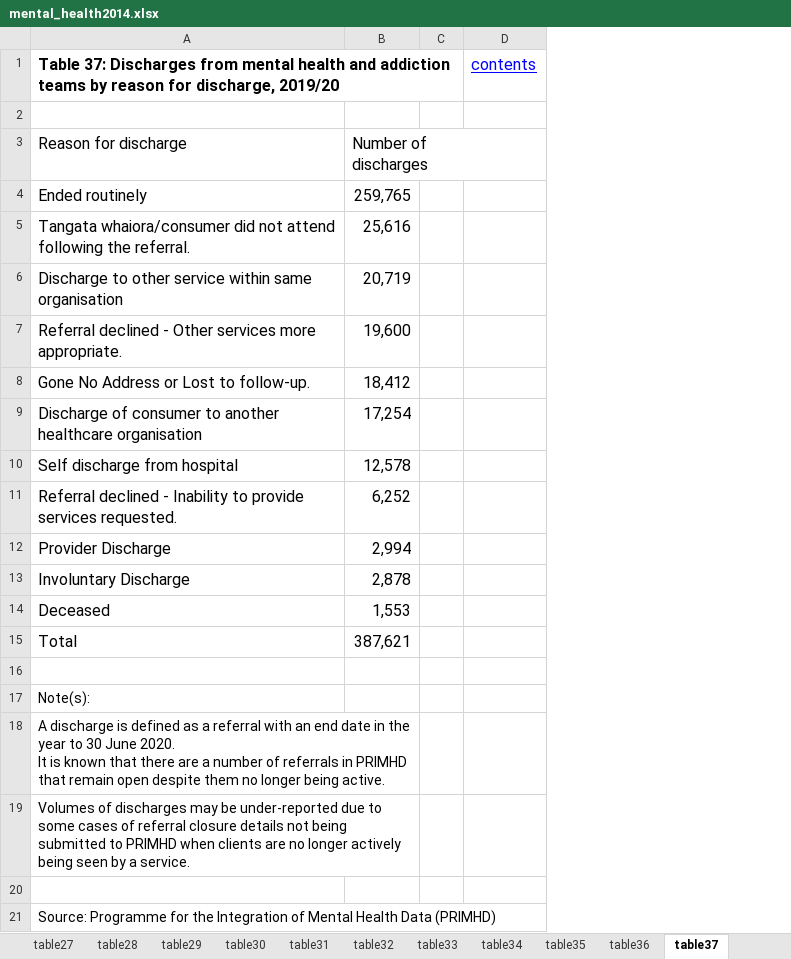
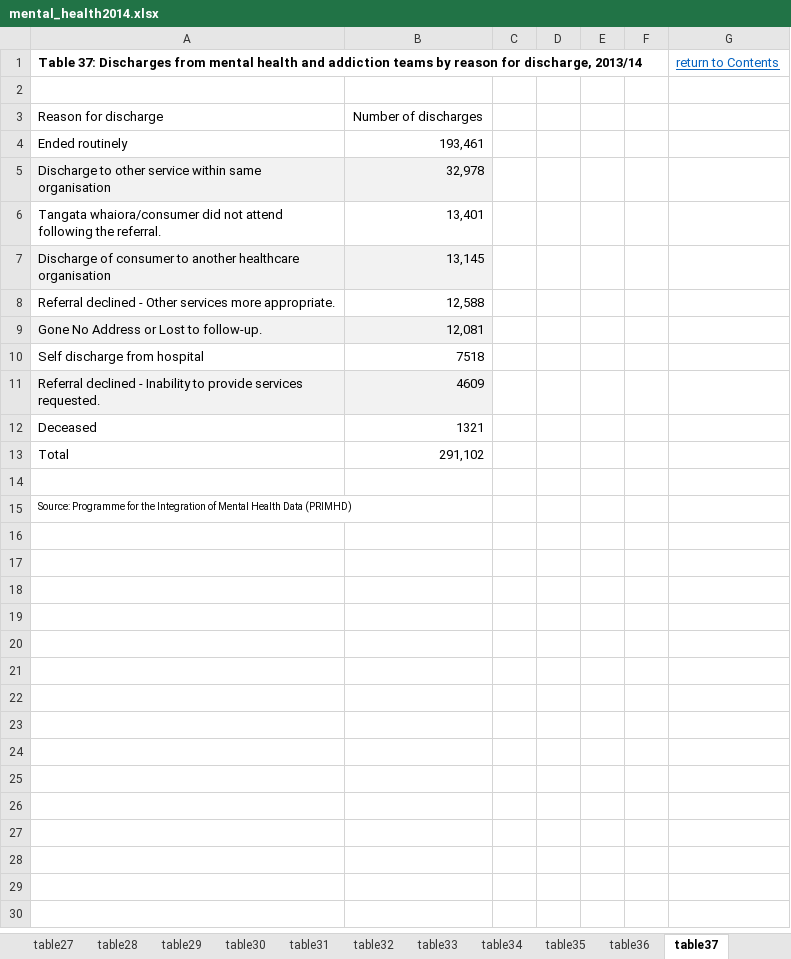
Before and after one commit to damiansastre/data201, an Excel workbook: project/mental_health2014.xlsx, sheet table37, drawn as a sheet; values as stored, in another font and other column widths than the file's, no borders; removed rows and columns are numbered as before the commit, all else as after; ↵ is a line break in a cell; the diff names each change by its address in the sheet, - before the commit and + after, or states it on an @@ line.

```diff
--- a/project/mental_health2014.xlsx (sheet table37)
+++ b/project/mental_health2014.xlsx (sheet table37)
-column B, rows 3-5: Number of ↵ discharges | 259,765 | 25,616; rows 7-8: 19,600 | 18,412; rows 10-11: 12,578 | 6,252; rows 14-15: 1,553 | 387,621
+column B, rows 3-4: Number of discharges | 193,461; row 6: 13,401; rows 8-13: 12,588 | 12,081 | 7518 | 4609 | 1321 | 291,102
-column D, row 1: contents
+column D, empty
+column E, empty
+column F, empty
+column G, row 1: return to Contents
-A1: …for discharge, 2019/20
+A1: …for discharge, 2013/14
@@ A1 text size: smaller @@
@@ A3:A4 text size: smaller @@
@@ row 6 moved to row 5: Discharge to other service within same o… @@
@@ A6 text size: smaller @@
@@ row 9 moved to row 7: Discharge of consumer to another healthc… @@
@@ A8:A9 text size: smaller @@
-A9 fill: none
+A9 fill: #F2F2F2
@@ A10:A11 text size: smaller @@
-A11 fill: none
+A11 fill: #F2F2F2
-row 12: Provider Discharge | 2,994
-row 13: Involuntary Discharge | 2,878
@@ A12:A13 text size: smaller @@
-row 17: Note(s):
-row 18: A discharge is defined as a referral with an end date in the year to 30 June 2020. ↵ It is known that there are a number of referrals in PRIMHD that remain open despite them no longer being active.
-row 19: Volumes of discharges may be under-reported due to some cases of referral closure details not being submitted to PRIMHD when clients are no longer actively being seen by a service.
-row 20: (empty)
@@ A15 text size: smaller @@
```
Also changed, not shown: sheet table11, sheet table18, sheet table17, sheet table19, sheet table20, sheet table35, 34 more sheets, other sheet tabs, hidden cells, charts or pictures, project/mental_health2015.xlsx, project/mental_health2016.xlsx, 12 other files.
